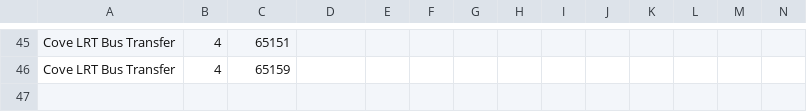
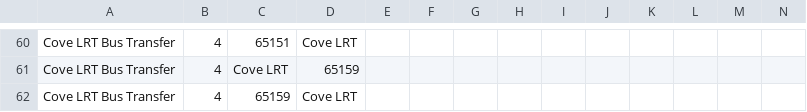
Before and after one commit to tyco764/ICT1008Proj, a CSV file: csv/BusRoutes.csv, drawn as a sheet; only a part is shown, gaps mark what is left out; addresses are those after the commit; rows hold the shown columns only; the diff covers the shown part only; the diff names each change by its address in the sheet, - before the commit and + after, or states it on an @@ line.

```diff
--- a/csv/BusRoutes.csv
+++ b/csv/BusRoutes.csv
-D60: (empty)
+D60: Cove LRT
+row 61: Cove LRT Bus Transfer | 4 | Cove LRT | 65159
-D62: (empty)
+D62: Cove LRT
```
Also changed, not shown: 15 added rows and 15 edited cells elsewhere in this file.
